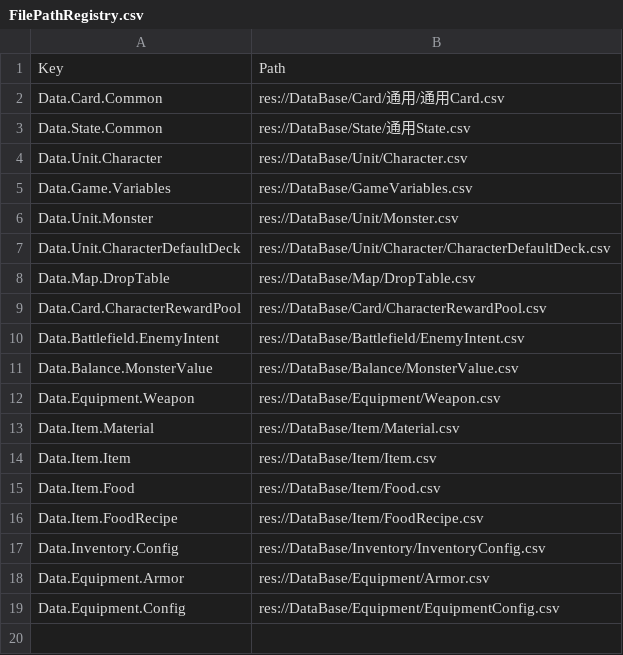
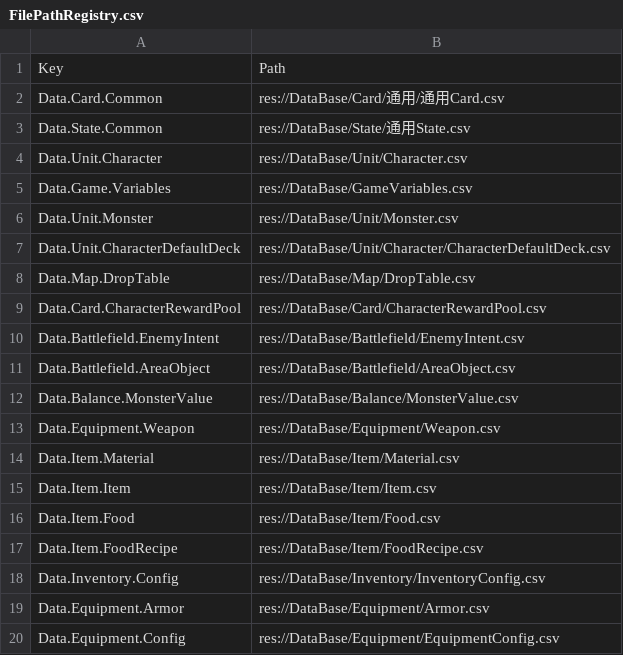
Before and after one commit to 114errors514warnings/CardTemplate---godot, a CSV file: DataBase/FilePathRegistry.csv, drawn as a sheet; the diff names each change by its address in the sheet, - before the commit and + after, or states it on an @@ line.

Commit message:
1、配置批（精灵 / 法师执行清单 T1–T9 配套）：新增区域物 / 格点效果表 DataBase/Battlefield/AreaObject.csv（列 TrapId,Name,TriggerTiming,SideFilter,MaxTriggers,DecayTiming,EffectType,Params；行 test_trap 3 伤 / vine_sentinel 2 伤+1 虚弱 / frost_field 1 虚弱 / blessed_ground 增益格演示），并登记 DataBase/FilePathRegistry.csv（Data.Battlefield.AreaObject）；
2、精灵 / 法师卡表补 CardTier 等级列（12 → 13 列）并各补 3 张旧设计牌：精灵 21003004 净化（B，消耗手牌 + 抽 3）/ 21003005 水源（B）/ 21003006 通灵（S）；法师 21004004 咒术准备（B）/ 21004005 法力涌流（B）/ 21004006 法术结界（S）；

3、重剑手卡表补 CardTier 列（30 张：B 9 / A 12 / S 9，取自设计表 卡牌表格/重剑手.csv）；

4、口径配表：法术共鸣 21004002 改单一 AllAllies 段 5;6;1（修自身叠 2 层）、林间抚慰 21003002 补「消耗选定手牌」成本（ConsumeSelectedHandCard|Heal|ClearFirstNormalDebuff / 1;1|1|1;1）、通用State.csv 燃烧描述改为「回合开始时受到每层 1 点伤害（先吃护盾），结算后减少 1 层」；

5、勇士 Card.csv 无设计等级数据源 → 仍缺 CardTier 列（按「不过滤 + 告警」处理，待设计侧补表）。

```diff
--- a/DataBase/FilePathRegistry.csv
+++ b/DataBase/FilePathRegistry.csv
+row 11: Data.Battlefield.AreaObject | res://DataBase/Battlefield/AreaObject.csv
```
Also changed, not shown: DataBase/Card/重剑手Card.csv, DataBase/State/通用State.csv, 6 other files.
